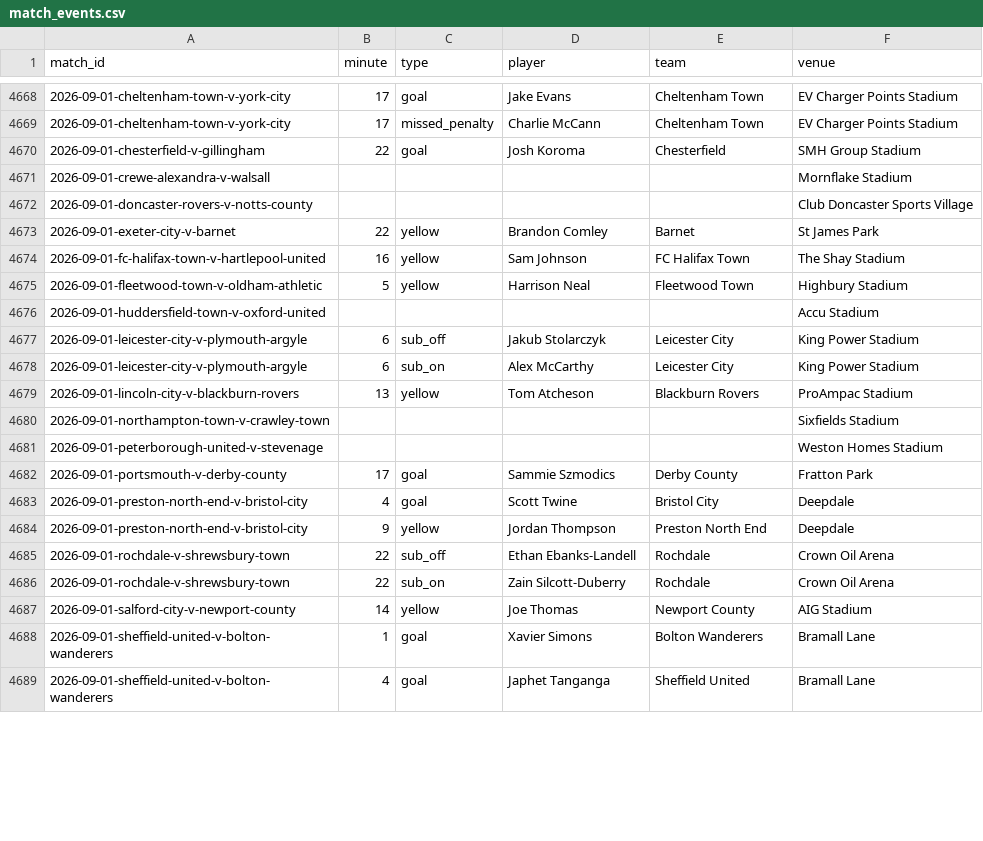
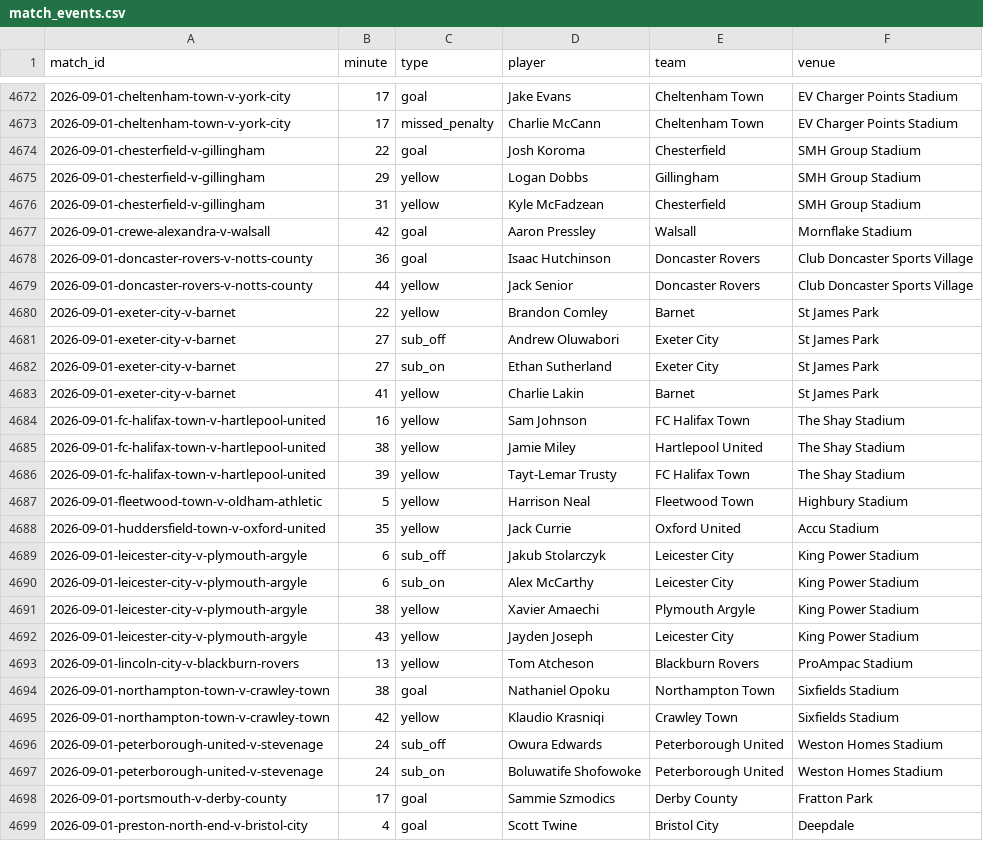
Before and after one commit to JustPatrickG/footballers.ie, a CSV file: data/api/match_events.csv, drawn as a sheet; only a part is shown, gaps mark what is left out; the shorter side is filled out with more unchanged rows; the diff covers the shown part only.

```diff
--- a/data/api/match_events.csv
+++ b/data/api/match_events.csv
@@ -4670,13 +4674,25 @@ match_id,minute,type,player,team,venue
 2026-09-01-chesterfield-v-gillingham,22,goal,Josh Koroma,Chesterfield,SMH Group Stadium
-2026-09-01-crewe-alexandra-v-walsall,,,,,Mornflake Stadium
-2026-09-01-doncaster-rovers-v-notts-county,,,,,Club Doncaster Sports Village
+2026-09-01-chesterfield-v-gillingham,29,yellow,Logan Dobbs,Gillingham,SMH Group Stadium
+2026-09-01-chesterfield-v-gillingham,31,yellow,Kyle McFadzean,Chesterfield,SMH Group Stadium
+2026-09-01-crewe-alexandra-v-walsall,42,goal,Aaron Pressley,Walsall,Mornflake Stadium
+2026-09-01-doncaster-rovers-v-notts-county,36,goal,Isaac Hutchinson,Doncaster Rovers,Club Doncaster Sports Village
+2026-09-01-doncaster-rovers-v-notts-county,44,yellow,Jack Senior,Doncaster Rovers,Club Doncaster Sports Village
 2026-09-01-exeter-city-v-barnet,22,yellow,Brandon Comley,Barnet,St James Park
+2026-09-01-exeter-city-v-barnet,27,sub_off,Andrew Oluwabori,Exeter City,St James Park
+2026-09-01-exeter-city-v-barnet,27,sub_on,Ethan Sutherland,Exeter City,St James Park
+2026-09-01-exeter-city-v-barnet,41,yellow,Charlie Lakin,Barnet,St James Park
 2026-09-01-fc-halifax-town-v-hartlepool-united,16,yellow,Sam Johnson,FC Halifax Town,The Shay Stadium
+2026-09-01-fc-halifax-town-v-hartlepool-united,38,yellow,Jamie Miley,Hartlepool United,The Shay Stadium
+2026-09-01-fc-halifax-town-v-hartlepool-united,39,yellow,Tayt-Lemar Trusty,FC Halifax Town,The Shay Stadium
 2026-09-01-fleetwood-town-v-oldham-athletic,5,yellow,Harrison Neal,Fleetwood Town,Highbury Stadium
-2026-09-01-huddersfield-town-v-oxford-united,,,,,Accu Stadium
+2026-09-01-huddersfield-town-v-oxford-united,35,yellow,Jack Currie,Oxford United,Accu Stadium
 2026-09-01-leicester-city-v-plymouth-argyle,6,sub_off,Jakub Stolarczyk,Leicester City,King Power Stadium
 2026-09-01-leicester-city-v-plymouth-argyle,6,sub_on,Alex McCarthy,Leicester City,King Power Stadium
+2026-09-01-leicester-city-v-plymouth-argyle,38,yellow,Xavier Amaechi,Plymouth Argyle,King Power Stadium
+2026-09-01-leicester-city-v-plymouth-argyle,43,yellow,Jayden Joseph,Leicester City,King Power Stadium
 2026-09-01-lincoln-city-v-blackburn-rovers,13,yellow,Tom Atcheson,Blackburn Rovers,ProAmpac Stadium
-2026-09-01-northampton-town-v-crawley-town,,,,,Sixfields Stadium
-2026-09-01-peterborough-united-v-stevenage,,,,,Weston Homes Stadium
+2026-09-01-northampton-town-v-crawley-town,38,goal,Nathaniel Opoku,Northampton Town,Sixfields Stadium
+2026-09-01-northampton-town-v-crawley-town,42,yellow,Klaudio Krasniqi,Crawley Town,Sixfields Stadium
+2026-09-01-peterborough-united-v-stevenage,24,sub_off,Owura Edwards,Peterborough United,Weston Homes Stadium
+2026-09-01-peterborough-united-v-stevenage,24,sub_on,Boluwatife Shofowoke,Peterborough United,Weston Homes Stadium
 2026-09-01-portsmouth-v-derby-county,17,goal,Sammie Szmodics,Derby County,Fratton Park
```
Also changed, not shown: 15 added rows and 4 edited cells elsewhere in this file, data/api/lineups.csv, data/api/matches.csv, 5 other files.
